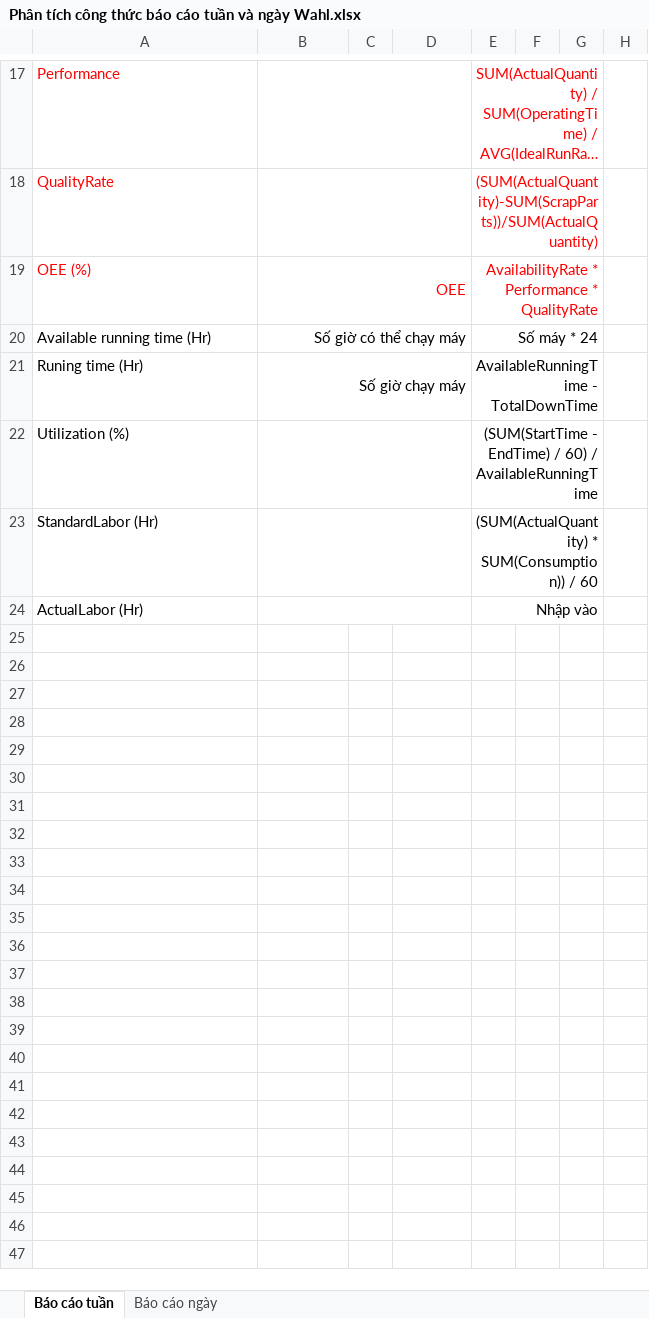
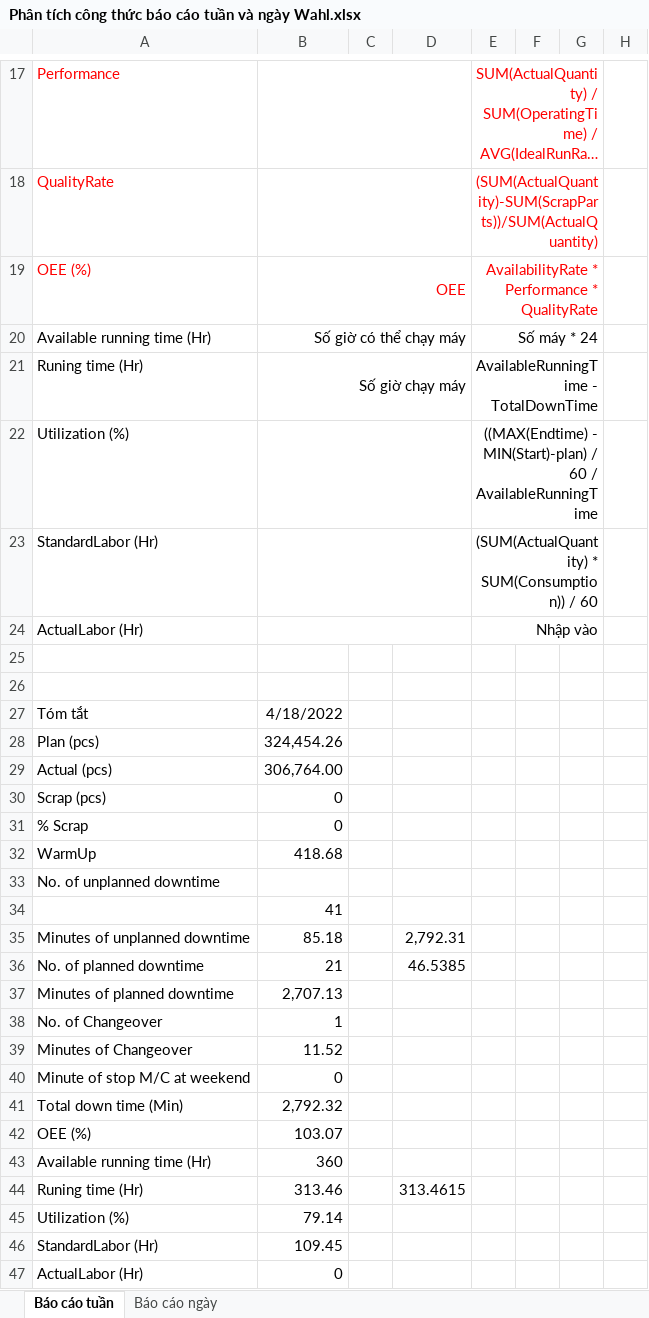
Before and after one commit to skeylerhack/SmarTrack, an Excel workbook: TaiLieu/Phân tích công thức báo cáo tuần và ngày Wahl.xlsx, sheet Báo cáo tuần, drawn as a sheet; only a part is shown, gaps mark what is left out; long unchanged cells end in …; values as stored, in another font and other column widths than the file's, no borders; the diff names each change by its address in the sheet, - before the commit and + after, or states it on an @@ line.

```diff
--- a/TaiLieu/Phân tích công thức báo cáo tuần và ngày Wahl.xlsx (sheet Báo cáo tuần)
+++ b/TaiLieu/Phân tích công thức báo cáo tuần và ngày Wahl.xlsx (sheet Báo cáo tuần)
-E22: (SUM(StartTime - EndTime) / 60) / AvailableRunningTime
+E22: ((MAX(Endtime) - MIN(Start)-plan) / 60 / AvailableRunningTime
+row 25: (empty)
+row 26: (empty)
+row 27: Tóm tắt | 4/18/2022
+row 28: Plan (pcs) | 324,454.26
+row 29: Actual (pcs) | 306,764.00
+row 30: Scrap (pcs) | 0
+row 31: % Scrap | 0
+row 32: WarmUp | 418.68
+row 33: No. of unplanned downtime
+row 34:  | 41
+row 35: Minutes of unplanned downtime | 85.18 |  | 2,792.31
+row 36: No. of planned downtime | 21 |  | 46.5385
+row 37: Minutes of planned downtime | 2,707.13
+row 38: No. of Changeover | 1
+row 39: Minutes of Changeover | 11.52
+row 40: Minute of stop M/C at weekend | 0
+row 41: Total down time (Min) | 2,792.32
+row 42: OEE (%) | 103.07
+row 43: Available running time (Hr) | 360
+row 44: Runing time (Hr) | 313.46 |  | 313.4615
+row 45: Utilization (%) | 79.14
+row 46: StandardLabor (Hr) | 109.45
+row 47: ActualLabor (Hr) | 0
```
Also changed, not shown: 25 other files.
